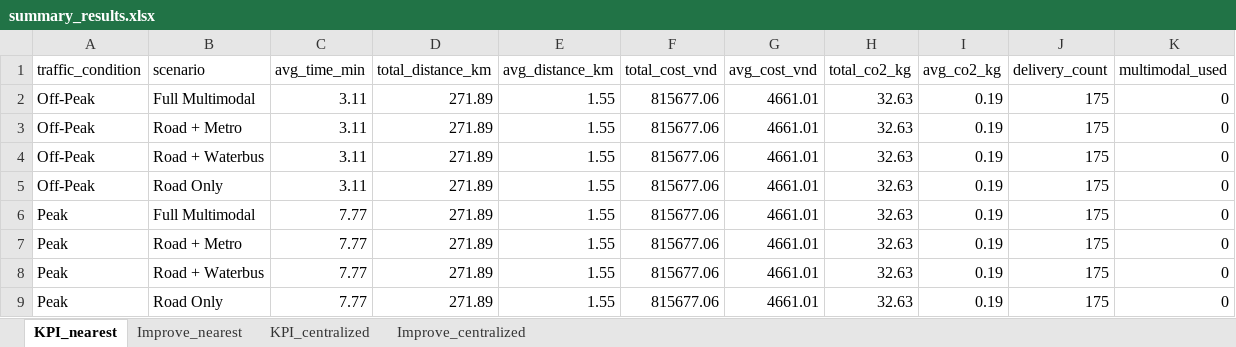
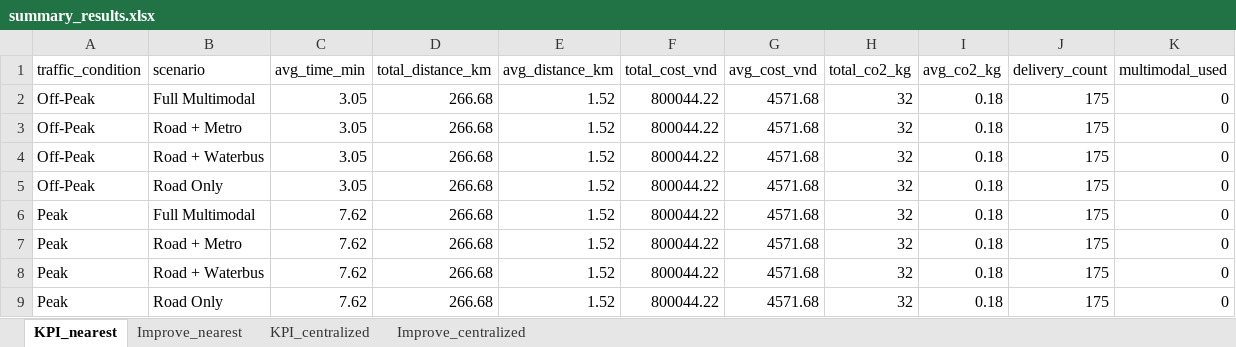
Before and after one commit to LeLyPhucAn/NCKH_Project_toi_uu_hoa_giao_thong, an Excel workbook: src/results/summary_results.xlsx, sheet KPI_nearest, drawn as a sheet; values as stored, in another font and other column widths than the file's, no borders; the diff names each change by its address in the sheet, - before the commit and + after, or states it on an @@ line.

Commit message:
results

```diff
--- a/src/results/summary_results.xlsx (sheet KPI_nearest)
+++ b/src/results/summary_results.xlsx (sheet KPI_nearest)
-C2:C5 (avg_time_min): 3.11
+C2:C5 (avg_time_min): 3.05
-D2:D9 (total_distance_km): 271.89
+D2:D9 (total_distance_km): 266.68
-E2:E9 (avg_distance_km): 1.55
+E2:E9 (avg_distance_km): 1.52
-F2:F9 (total_cost_vnd): 815677.06
+F2:F9 (total_cost_vnd): 800044.22
-G2:G9 (avg_cost_vnd): 4661.01
+G2:G9 (avg_cost_vnd): 4571.68
-H2:H9 (total_co2_kg): 32.63
+H2:H9 (total_co2_kg): 32
-I2:I9 (avg_co2_kg): 0.19
+I2:I9 (avg_co2_kg): 0.18
-C6:C9 (avg_time_min): 7.77
+C6:C9 (avg_time_min): 7.62
```
Also changed, not shown: sheet Improve_nearest, 5 other files.
